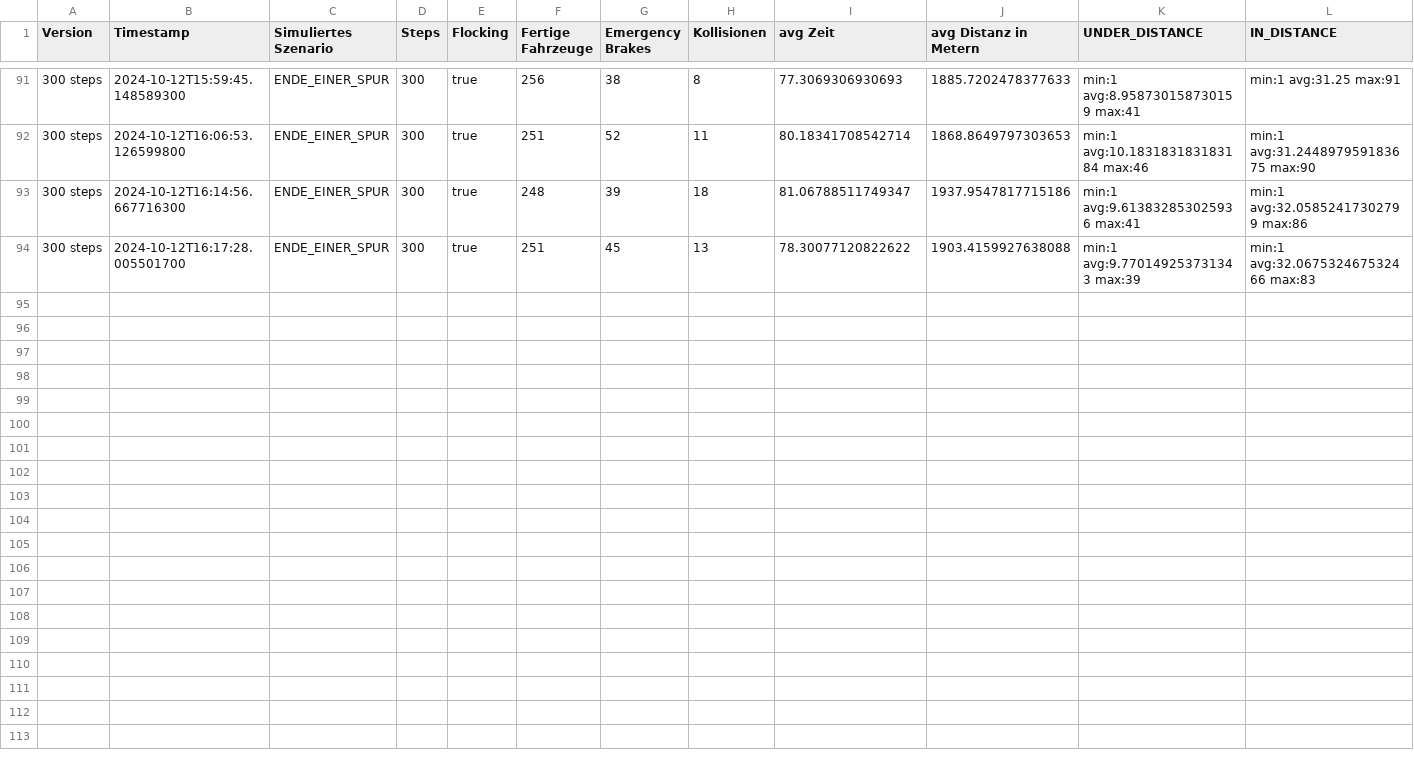
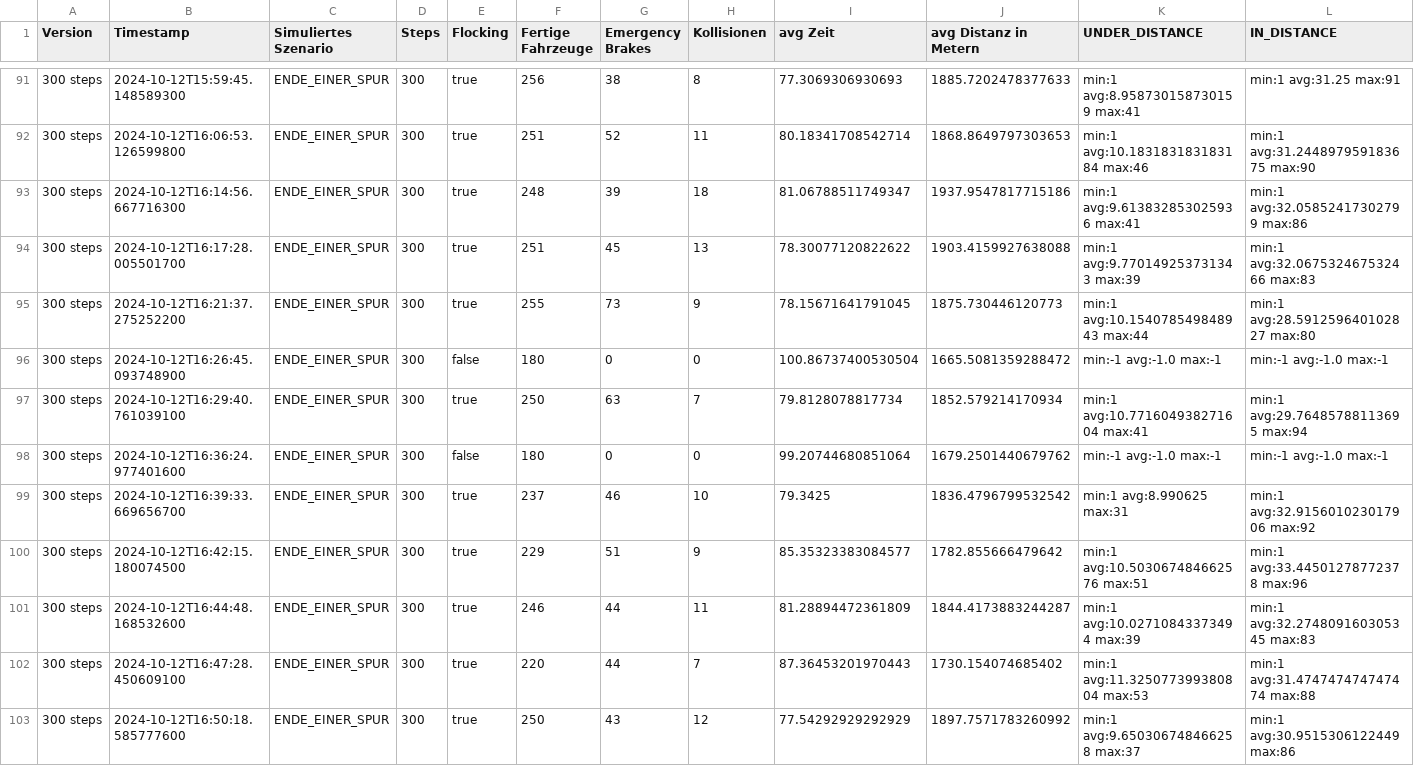
Before and after one commit to ChristopherN64/VerkehrsflussoptimierungDurchCarToCarCommunication, a CSV file: analytics.csv, drawn as a sheet; only a part is shown, gaps mark what is left out; rows hold the shown columns only; the diff names each change by its address in the sheet, - before the commit and + after, or states it on an @@ line.

Commit message:
Fix Random vehicle Initialisation and max Flocking speed

```diff
--- a/analytics.csv
+++ b/analytics.csv
+row 95: 300 steps | 2024-10-12T16:21:37.275252200 | ENDE_EINER_SPUR | 300 | true | 255 | 73 | 9 | 78.15671641791045 | 1875.730446120773 | min:1 avg:10.154078549848943 max:44 | min:1 avg:28.591259640102827 max:80
+row 96: 300 steps | 2024-10-12T16:26:45.093748900 | ENDE_EINER_SPUR | 300 | false | 180 | 0 | 0 | 100.86737400530504 | 1665.5081359288472 | min:-1 avg:-1.0 max:-1 | min:-1 avg:-1.0 max:-1
+row 97: 300 steps | 2024-10-12T16:29:40.761039100 | ENDE_EINER_SPUR | 300 | true | 250 | 63 | 7 | 79.8128078817734 | 1852.579214170934 | min:1 avg:10.771604938271604 max:41 | min:1 avg:29.76485788113695 max:94
+row 98: 300 steps | 2024-10-12T16:36:24.977401600 | ENDE_EINER_SPUR | 300 | false | 180 | 0 | 0 | 99.20744680851064 | 1679.2501440679762 | min:-1 avg:-1.0 max:-1 | min:-1 avg:-1.0 max:-1
+row 99: 300 steps | 2024-10-12T16:39:33.669656700 | ENDE_EINER_SPUR | 300 | true | 237 | 46 | 10 | 79.3425 | 1836.4796799532542 | min:1 avg:8.990625 max:31 | min:1 avg:32.915601023017906 max:92
+row 100: 300 steps | 2024-10-12T16:42:15.180074500 | ENDE_EINER_SPUR | 300 | true | 229 | 51 | 9 | 85.35323383084577 | 1782.855666479642 | min:1 avg:10.503067484662576 max:51 | min:1 avg:33.44501278772378 max:96
+row 101: 300 steps | 2024-10-12T16:44:48.168532600 | ENDE_EINER_SPUR | 300 | true | 246 | 44 | 11 | 81.28894472361809 | 1844.4173883244287 | min:1 avg:10.02710843373494 max:39 | min:1 avg:32.274809160305345 max:83
+row 102: 300 steps | 2024-10-12T16:47:28.450609100 | ENDE_EINER_SPUR | 300 | true | 220 | 44 | 7 | 87.36453201970443 | 1730.154074685402 | min:1 avg:11.325077399380804 max:53 | min:1 avg:31.474747474747474 max:88
+row 103: 300 steps | 2024-10-12T16:50:18.585777600 | ENDE_EINER_SPUR | 300 | true | 250 | 43 | 12 | 77.54292929292929 | 1897.7571783260992 | min:1 avg:9.650306748466258 max:37 | min:1 avg:30.9515306122449 max:86
```
Also changed, not shown: 2 other files.
